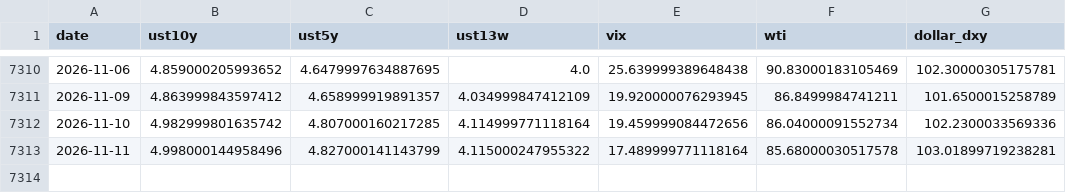
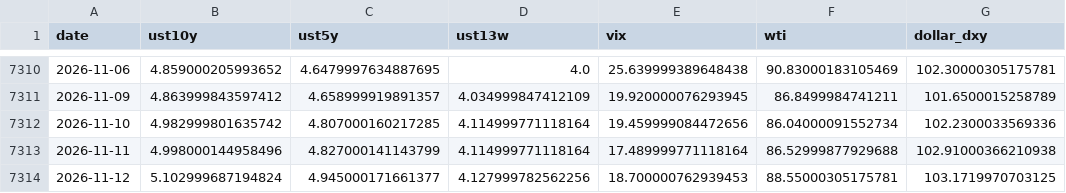
Before and after one commit to dannyzhang1772/Capital-rotation-tracker, a CSV file: data/raw/macro.csv, drawn as a sheet; only a part is shown, gaps mark what is left out.

```diff
--- a/data/raw/macro.csv
+++ b/data/raw/macro.csv
@@ -7312,2 +7312,3 @@ date,ust10y,ust5y,ust13w,vix,wti,dollar_dxy
 2026-11-10,4.982999801635742,4.807000160217285,4.114999771118164,19.459999084472656,86.04000091552734,102.2300033569336
-2026-11-11,4.998000144958496,4.827000141143799,4.115000247955322,17.489999771118164,85.68000030517578,103.01899719238281
+2026-11-11,4.998000144958496,4.827000141143799,4.114999771118164,17.489999771118164,86.52999877929688,102.91000366210938
+2026-11-12,5.102999687194824,4.945000171661377,4.127999782562256,18.700000762939453,88.55000305175781,103.1719970703125
```
Also changed, not shown: data/processed/event_response.csv, data/processed/event_scored.csv, 15 other files.
